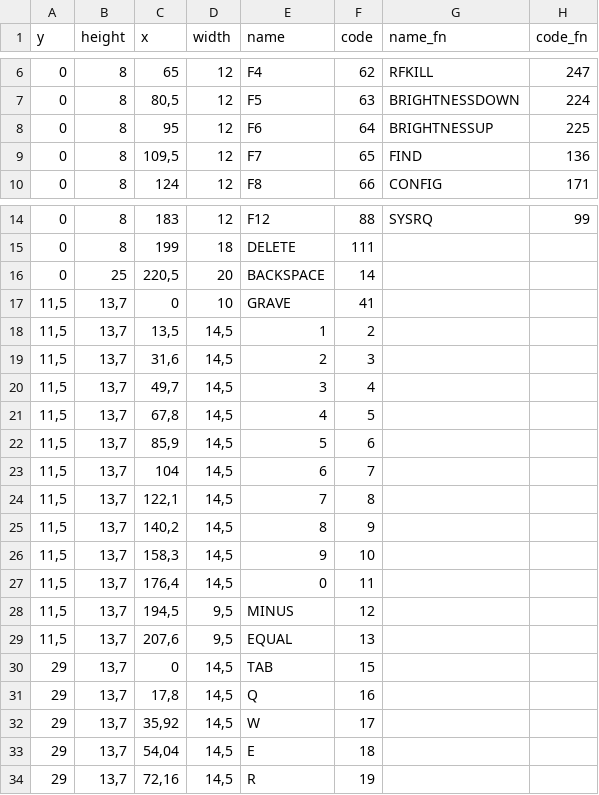
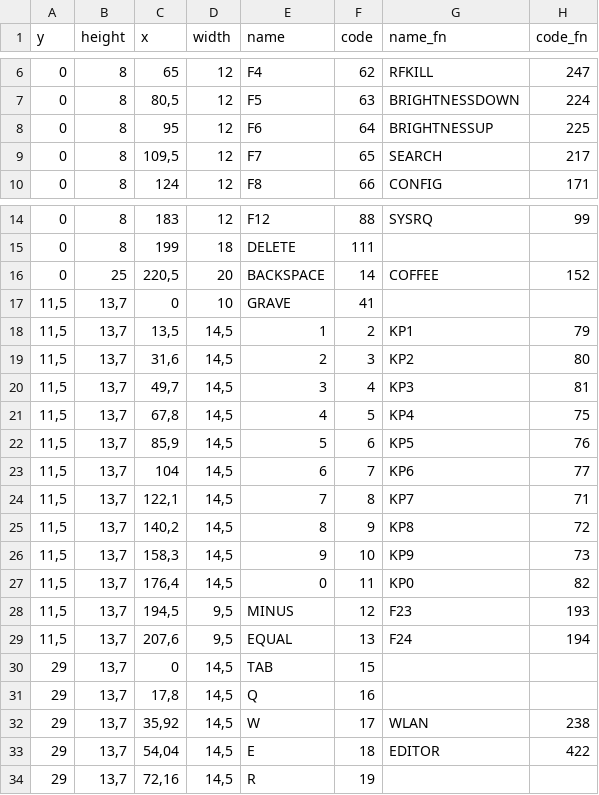
Before and after one commit to Cap-Bebop/chromiumos_touch_keyboard, a CSV file: layouts/YB1-X9x-pc105.csv, drawn as a sheet; only a part is shown, gaps mark what is left out; the diff covers the shown part only.

Commit message:
Update YB1-X9x-pc105.csv
changed and additional keys

```diff
--- a/layouts/YB1-X9x-pc105.csv
+++ b/layouts/YB1-X9x-pc105.csv
@@ -8,3 +8,3 @@ y;height;x;width;name;code;name_fn;code_fn
 0;8;95;12;F6;64;BRIGHTNESSUP;225
-0;8;109,5;12;F7;65;FIND;136
+0;8;109,5;12;F7;65;SEARCH;217
 0;8;124;12;F8;66;CONFIG;171
@@ -15,20 +15,20 @@ y;height;x;width;name;code;name_fn;code_fn
 0;8;199;18;DELETE;111;;
-0;25;220,5;20;BACKSPACE;14;;
+0;25;220,5;20;BACKSPACE;14;COFFEE;152
 11,5;13,7;0;10;GRAVE;41;;
-11,5;13,7;13,5;14,5;1;2;;
-11,5;13,7;31,6;14,5;2;3;;
-11,5;13,7;49,7;14,5;3;4;;
-11,5;13,7;67,8;14,5;4;5;;
-11,5;13,7;85,9;14,5;5;6;;
-11,5;13,7;104;14,5;6;7;;
-11,5;13,7;122,1;14,5;7;8;;
-11,5;13,7;140,2;14,5;8;9;;
-11,5;13,7;158,3;14,5;9;10;;
-11,5;13,7;176,4;14,5;0;11;;
-11,5;13,7;194,5;9,5;MINUS;12;;
-11,5;13,7;207,6;9,5;EQUAL;13;;
+11,5;13,7;13,5;14,5;1;2;KP1;79
+11,5;13,7;31,6;14,5;2;3;KP2;80
+11,5;13,7;49,7;14,5;3;4;KP3;81
+11,5;13,7;67,8;14,5;4;5;KP4;75
+11,5;13,7;85,9;14,5;5;6;KP5;76
+11,5;13,7;104;14,5;6;7;KP6;77
+11,5;13,7;122,1;14,5;7;8;KP7;71
+11,5;13,7;140,2;14,5;8;9;KP8;72
+11,5;13,7;158,3;14,5;9;10;KP9;73
+11,5;13,7;176,4;14,5;0;11;KP0;82
+11,5;13,7;194,5;9,5;MINUS;12;F23;193
+11,5;13,7;207,6;9,5;EQUAL;13;F24;194
 29;13,7;0;14,5;TAB;15;;
 29;13,7;17,8;14,5;Q;16;;
-29;13,7;35,92;14,5;W;17;;
-29;13,7;54,04;14,5;E;18;;
+29;13,7;35,92;14,5;W;17;WLAN;238
+29;13,7;54,04;14,5;E;18;EDITOR;422
 29;13,7;72,16;14,5;R;19;;
```
Also changed, not shown: 14 edited cells elsewhere in this file.
